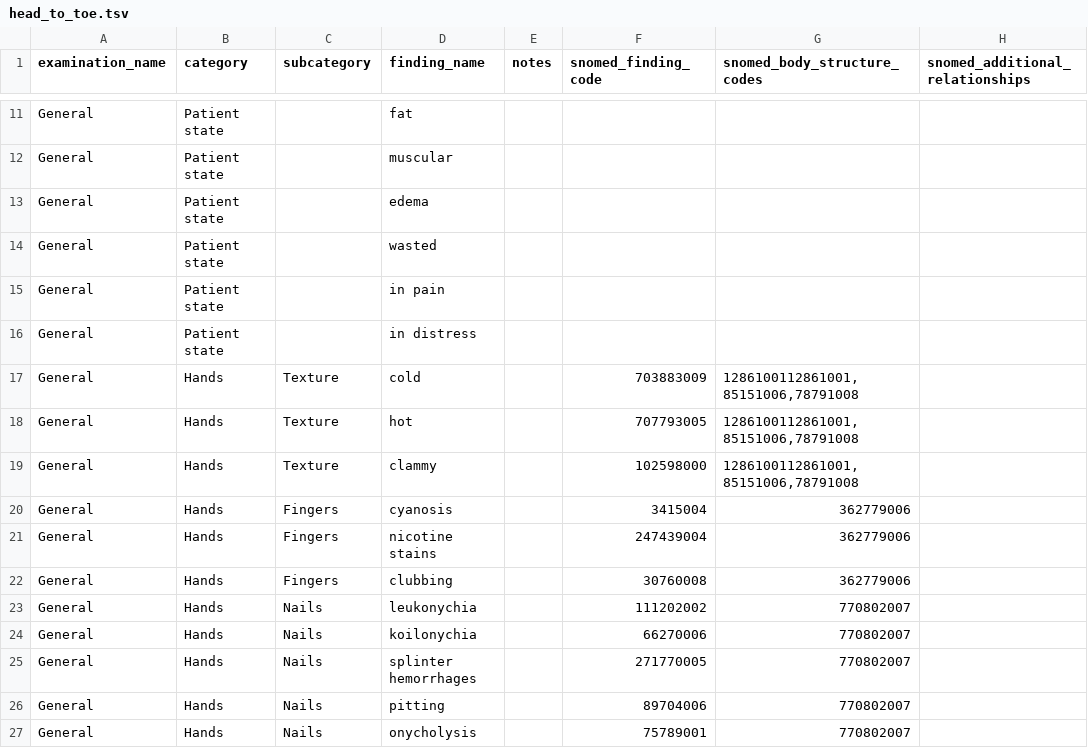
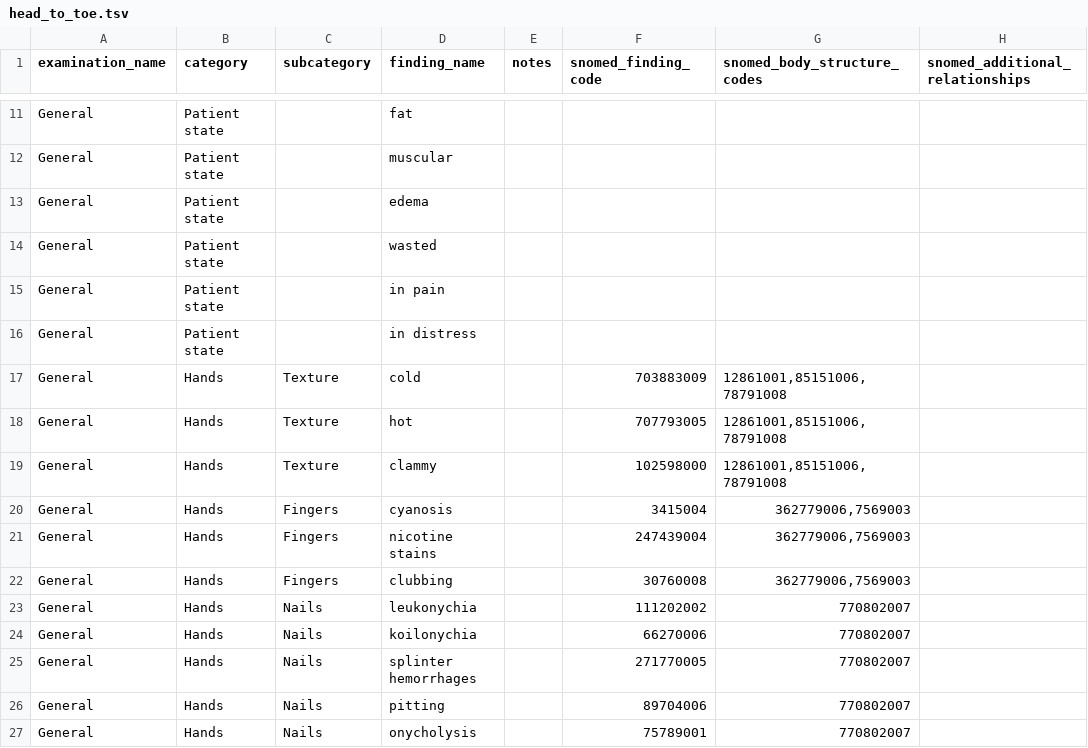
Before and after one commit to txandmj/virtual-hospitals-africa, a TSV file: db/resources/head_to_toe.tsv, drawn as a sheet; only a part is shown, gaps mark what is left out.

```diff
--- a/db/resources/head_to_toe.tsv
+++ b/db/resources/head_to_toe.tsv
@@ -16,8 +16,8 @@ General	Patient state		in pain
 General	Patient state		in distress				
-General	Hands	Texture	cold		703883009	"1286100112861001,85151006,78791008"	
-General	Hands	Texture	hot		707793005	"1286100112861001,85151006,78791008"	
-General	Hands	Texture	clammy		102598000	"1286100112861001,85151006,78791008"	
-General	Hands	Fingers	cyanosis		3415004	362779006	
-General	Hands	Fingers	nicotine stains		247439004	362779006	
-General	Hands	Fingers	clubbing		30760008	362779006	
+General	Hands	Texture	cold		703883009	"12861001,85151006,78791008"	
+General	Hands	Texture	hot		707793005	"12861001,85151006,78791008"	
+General	Hands	Texture	clammy		102598000	"12861001,85151006,78791008"	
+General	Hands	Fingers	cyanosis		3415004	"362779006,7569003"	
+General	Hands	Fingers	nicotine stains		247439004	"362779006,7569003"	
+General	Hands	Fingers	clubbing		30760008	"362779006,7569003"	
 General	Hands	Nails	leukonychia		111202002	770802007	
```
Also changed, not shown: 22 other files.
